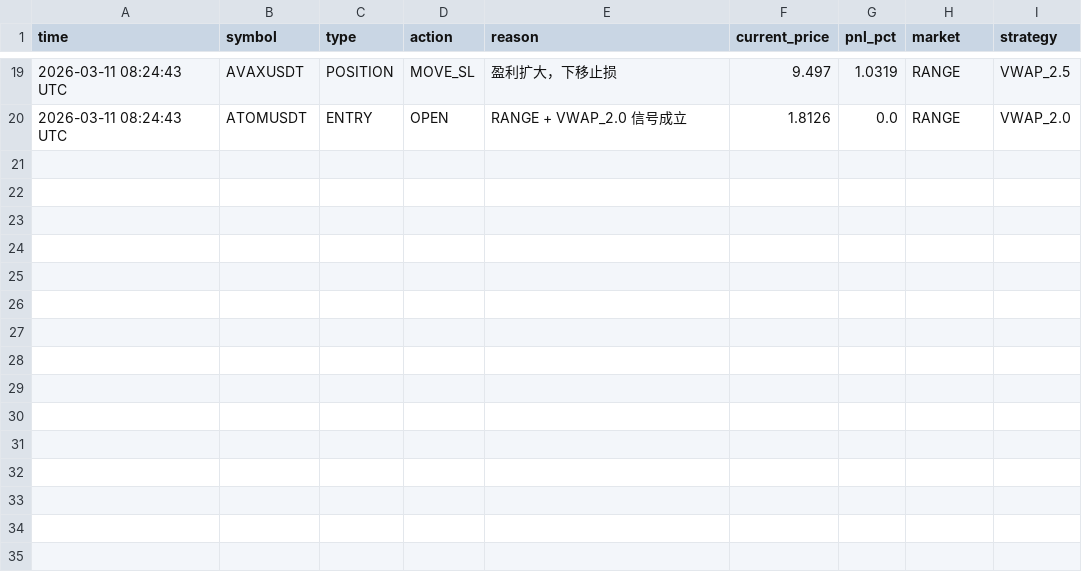
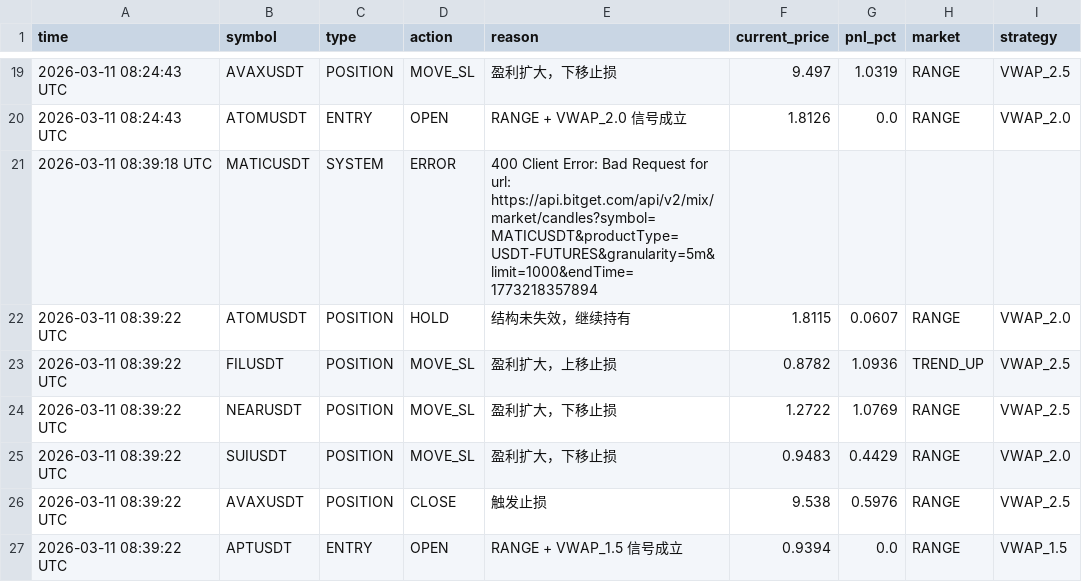
Before and after one commit to jihong0726/Back-Test, a CSV file: reports/decision_log.csv, drawn as a sheet; only a part is shown, gaps mark what is left out; the diff names each change by its address in the sheet, - before the commit and + after, or states it on an @@ line.

```diff
--- a/reports/decision_log.csv
+++ b/reports/decision_log.csv
+row 21: 2026-03-11 08:39:18 UTC | MATICUSDT | SYSTEM | ERROR | 400 Client Error: Bad Request for url: https://api.bitget.com/api/v2/mix/market/candles?symbol=MATICUSDT&productType=USDT-FUTURES&granularity=5m&limit=1000&endTime=1773218357894
+row 22: 2026-03-11 08:39:22 UTC | ATOMUSDT | POSITION | HOLD | 结构未失效，继续持有 | 1.8115 | 0.0607 | RANGE | VWAP_2.0
+row 23: 2026-03-11 08:39:22 UTC | FILUSDT | POSITION | MOVE_SL | 盈利扩大，上移止损 | 0.8782 | 1.0936 | TREND_UP | VWAP_2.5
+row 24: 2026-03-11 08:39:22 UTC | NEARUSDT | POSITION | MOVE_SL | 盈利扩大，下移止损 | 1.2722 | 1.0769 | RANGE | VWAP_2.5
+row 25: 2026-03-11 08:39:22 UTC | SUIUSDT | POSITION | MOVE_SL | 盈利扩大，下移止损 | 0.9483 | 0.4429 | RANGE | VWAP_2.0
+row 26: 2026-03-11 08:39:22 UTC | AVAXUSDT | POSITION | CLOSE | 触发止损 | 9.538 | 0.5976 | RANGE | VWAP_2.5
+row 27: 2026-03-11 08:39:22 UTC | APTUSDT | ENTRY | OPEN | RANGE + VWAP_1.5 信号成立 | 0.9394 | 0.0 | RANGE | VWAP_1.5
```
Also changed, not shown: 3 other files.
